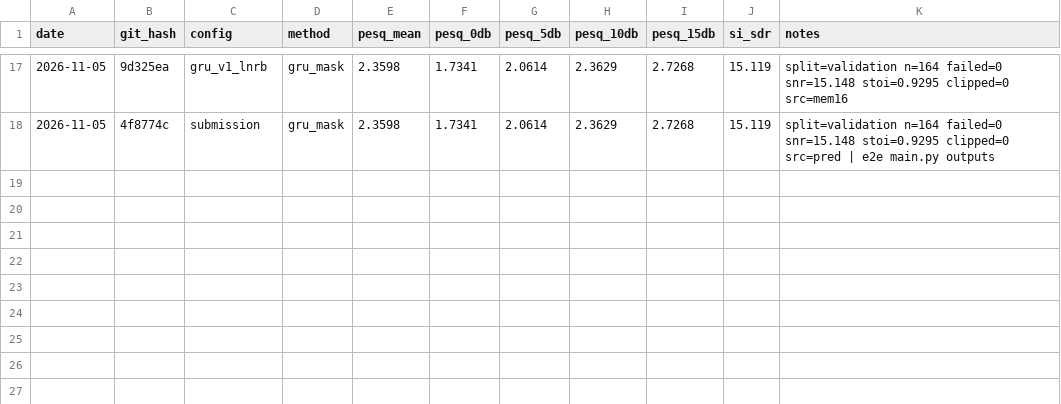
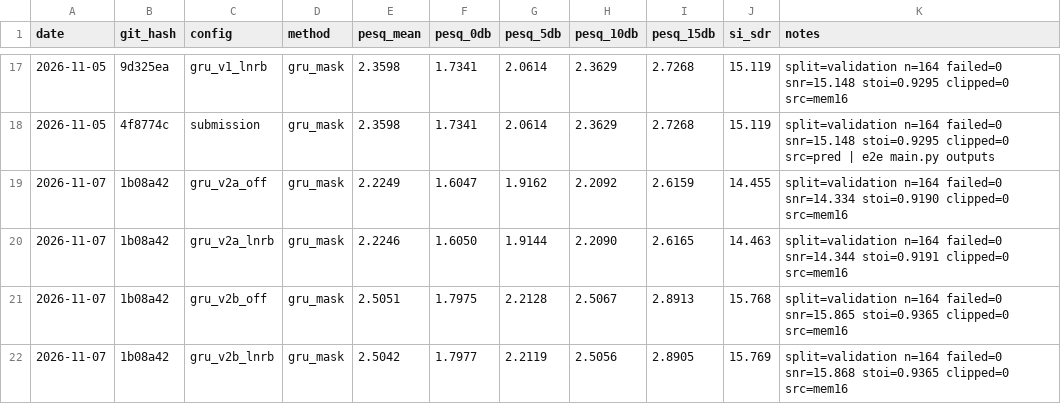
Before and after one commit to pauljh4323/SGSYS_13thTeam_NoiseReductionChallenge, a CSV file: results/experiments.csv, drawn as a sheet; only a part is shown, gaps mark what is left out.

```diff
--- a/results/experiments.csv
+++ b/results/experiments.csv
@@ -18 +18,5 @@ date,git_hash,config,method,pesq_mean,pesq_0db,pesq_5db,pesq_10db,pesq_15db,si_s
 2026-11-05,4f8774c,submission,gru_mask,2.3598,1.7341,2.0614,2.3629,2.7268,15.119,split=validation n=164 failed=0 snr=15.148 stoi=0.9295 clipped=0 src=pred | e2e main.py outputs
+2026-11-07,1b08a42,gru_v2a_off,gru_mask,2.2249,1.6047,1.9162,2.2092,2.6159,14.455,split=validation n=164 failed=0 snr=14.334 stoi=0.9190 clipped=0 src=mem16
+2026-11-07,1b08a42,gru_v2a_lnrb,gru_mask,2.2246,1.6050,1.9144,2.2090,2.6165,14.463,split=validation n=164 failed=0 snr=14.344 stoi=0.9191 clipped=0 src=mem16
+2026-11-07,1b08a42,gru_v2b_off,gru_mask,2.5051,1.7975,2.2128,2.5067,2.8913,15.768,split=validation n=164 failed=0 snr=15.865 stoi=0.9365 clipped=0 src=mem16
+2026-11-07,1b08a42,gru_v2b_lnrb,gru_mask,2.5042,1.7977,2.2119,2.5056,2.8905,15.769,split=validation n=164 failed=0 snr=15.868 stoi=0.9365 clipped=0 src=mem16
```
